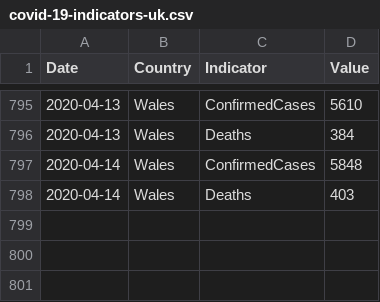
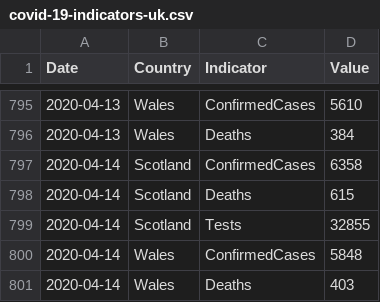
Before and after one commit to tomwhite/covid-19-uk-data, a CSV file: data/covid-19-indicators-uk.csv, drawn as a sheet; only a part is shown, gaps mark what is left out.

```diff
--- a/data/covid-19-indicators-uk.csv
+++ b/data/covid-19-indicators-uk.csv
@@ -796,2 +796,5 @@ Date,Country,Indicator,Value
 2020-04-13,Wales,Deaths,384
+2020-04-14,Scotland,ConfirmedCases,6358
+2020-04-14,Scotland,Deaths,615
+2020-04-14,Scotland,Tests,32855
 2020-04-14,Wales,ConfirmedCases,5848
```
Also changed, not shown: data/covid-19-cases-uk.csv, data/covid-19-totals-scotland.csv, 5 other files.
